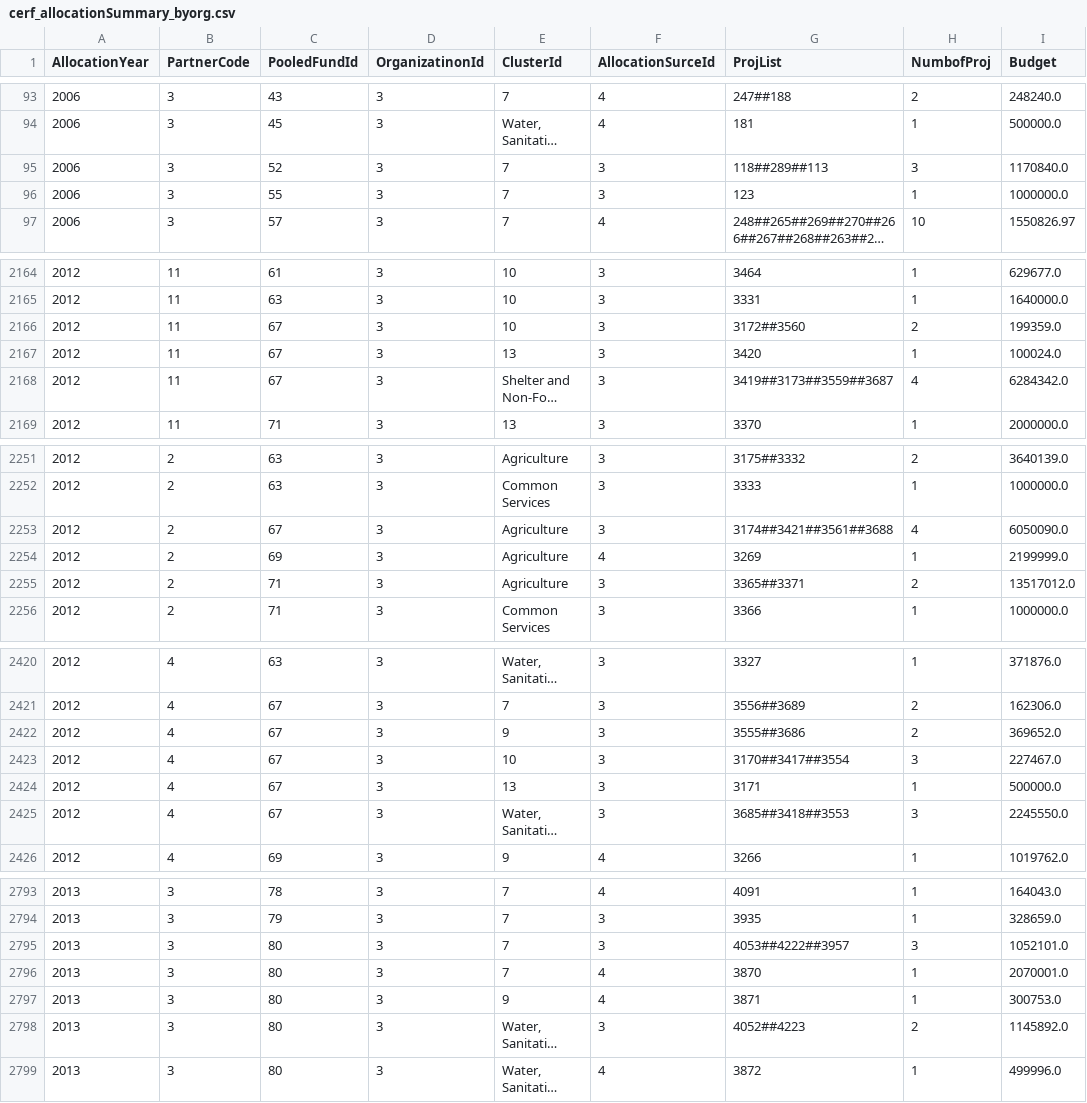
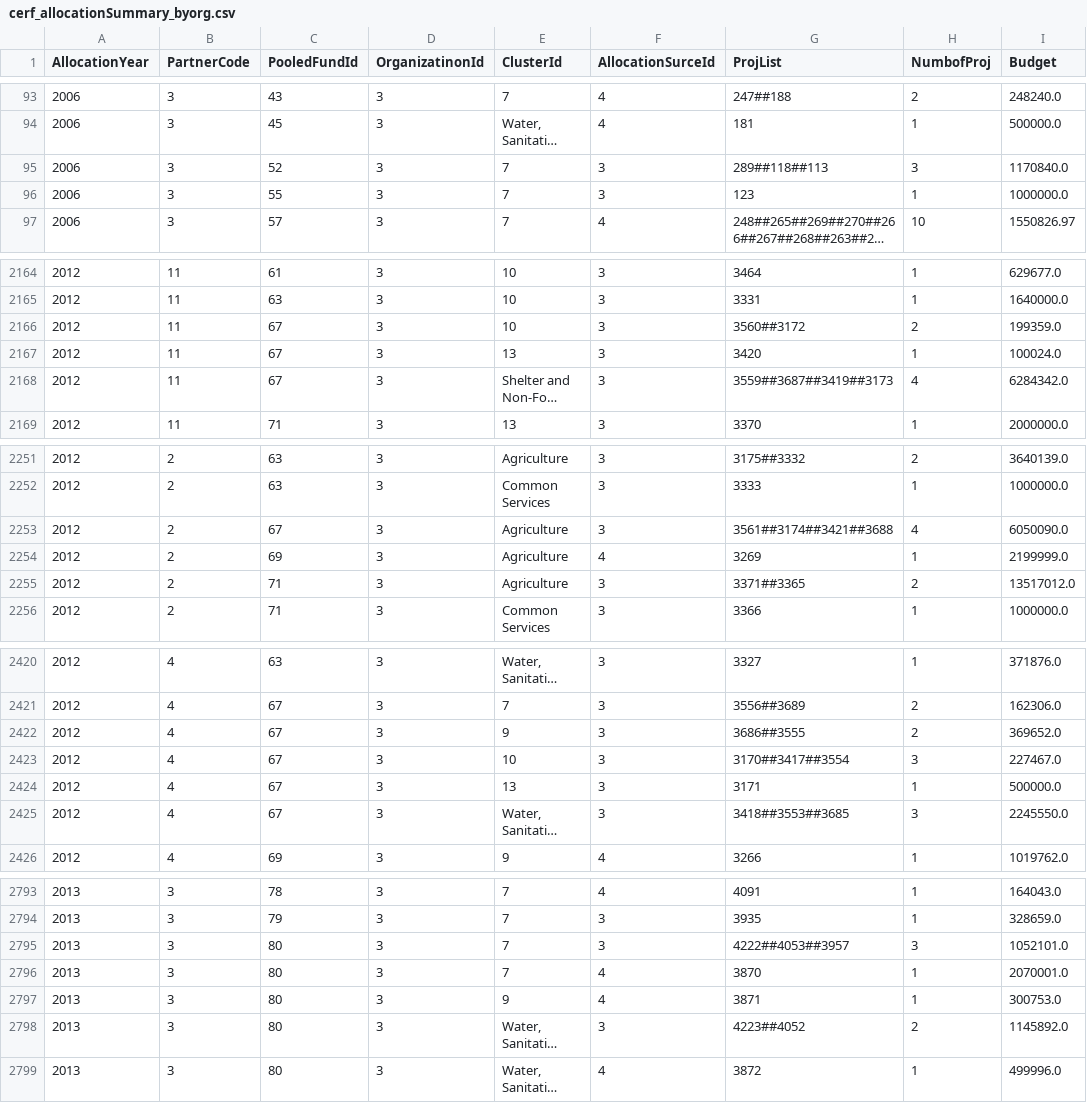
Before and after one commit to CBPFGMS/pf-onebi-data, a CSV file: cerf/cerf_allocationSummary_byorg.csv, drawn as a sheet; only a part is shown, gaps mark what is left out; long unchanged cells end in …; the diff covers the shown part only; the diff names each change by its address in the sheet, - before the commit and + after, or states it on an @@ line.

```diff
--- a/cerf/cerf_allocationSummary_byorg.csv
+++ b/cerf/cerf_allocationSummary_byorg.csv
-G95 (ProjList): 118##289##113
+G95 (ProjList): 289##118##113
-G2166 (ProjList): 3172##3560
+G2166 (ProjList): 3560##3172
-G2168 (ProjList): 3419##3173##3559##3687
+G2168 (ProjList): 3559##3687##3419##3173
-G2253 (ProjList): 3174##3421##3561##3688
+G2253 (ProjList): 3561##3174##3421##3688
-G2255 (ProjList): 3365##3371
+G2255 (ProjList): 3371##3365
-G2422 (ProjList): 3555##3686
+G2422 (ProjList): 3686##3555
-G2425 (ProjList): 3685##3418##3553
+G2425 (ProjList): 3418##3553##3685
-G2795 (ProjList): 4053##4222##3957
+G2795 (ProjList): 4222##4053##3957
-G2798 (ProjList): 4052##4223
+G2798 (ProjList): 4223##4052
```
Also changed, not shown: 2 added rows and 68 edited cells elsewhere in this file, allocationSummary.csv, cerf/cerf_allocationSummary.csv, 4 other files.
